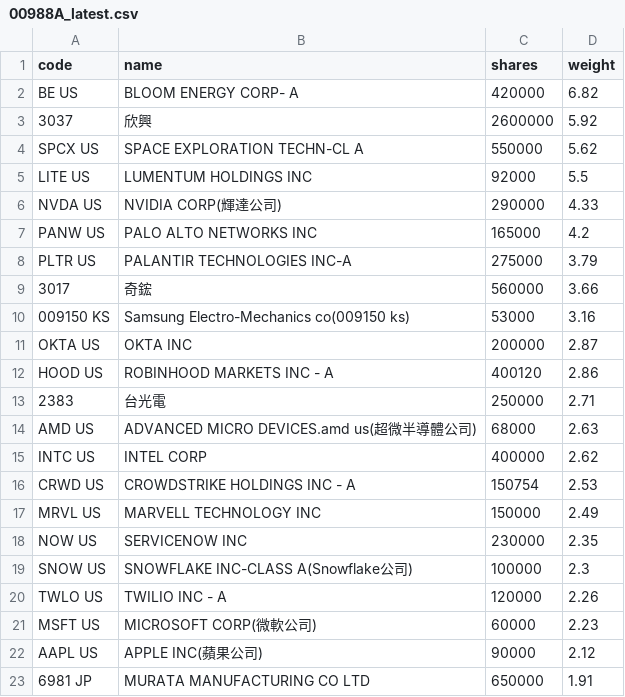
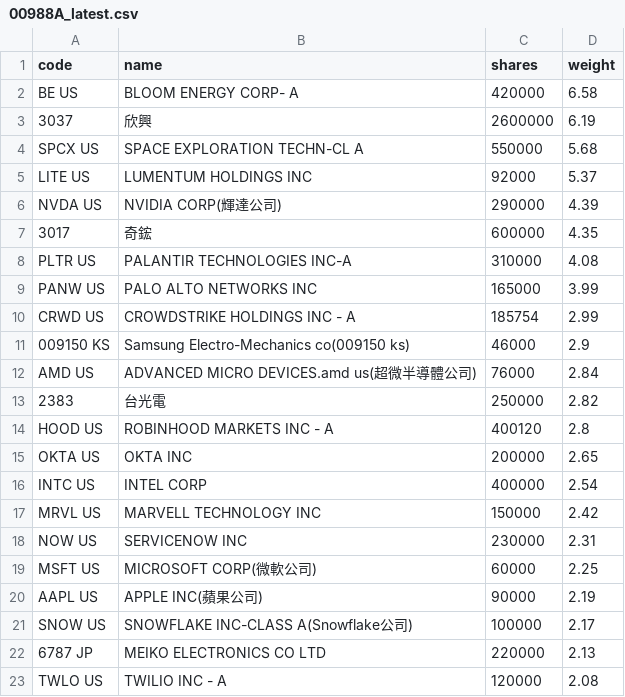
Before and after one commit to 4ru1013/united-etf-00988a-portfolio, a CSV file: data/out/00988A_latest.csv, drawn as a sheet; only a part is shown; the diff covers the shown part only.

```diff
--- a/data/out/00988A_latest.csv
+++ b/data/out/00988A_latest.csv
@@ -1,23 +1,23 @@
 code,name,shares,weight
-BE US,BLOOM ENERGY CORP- A,420000,6.82
-3037,欣興,2600000,5.92
-SPCX US,SPACE EXPLORATION TECHN-CL A,550000,5.62
-LITE US,LUMENTUM HOLDINGS INC,92000,5.5
-NVDA US,NVIDIA CORP(輝達公司),290000,4.33
-PANW US,PALO ALTO NETWORKS INC,165000,4.2
-PLTR US,PALANTIR TECHNOLOGIES INC-A,275000,3.79
-3017,奇鋐,560000,3.66
-009150 KS,Samsung Electro-Mechanics co(009150 ks),53000,3.16
-OKTA US,OKTA INC,200000,2.87
-HOOD US,ROBINHOOD MARKETS INC - A,400120,2.86
-2383,台光電,250000,2.71
-AMD US,ADVANCED MICRO DEVICES.amd us(超微半導體公司),68000,2.63
-INTC US,INTEL CORP,400000,2.62
-CRWD US,CROWDSTRIKE HOLDINGS INC - A,150754,2.53
-MRVL US,MARVELL TECHNOLOGY INC,150000,2.49
-NOW US,SERVICENOW INC,230000,2.35
-SNOW US,SNOWFLAKE INC-CLASS A(Snowflake公司),100000,2.3
-TWLO US,TWILIO INC - A,120000,2.26
-MSFT US,MICROSOFT CORP(微軟公司),60000,2.23
-AAPL US,APPLE INC(蘋果公司),90000,2.12
-6981 JP,MURATA MANUFACTURING CO LTD,650000,1.91
+BE US,BLOOM ENERGY CORP- A,420000,6.58
+3037,欣興,2600000,6.19
+SPCX US,SPACE EXPLORATION TECHN-CL A,550000,5.68
+LITE US,LUMENTUM HOLDINGS INC,92000,5.37
+NVDA US,NVIDIA CORP(輝達公司),290000,4.39
+3017,奇鋐,600000,4.35
+PLTR US,PALANTIR TECHNOLOGIES INC-A,310000,4.08
+PANW US,PALO ALTO NETWORKS INC,165000,3.99
+CRWD US,CROWDSTRIKE HOLDINGS INC - A,185754,2.99
+009150 KS,Samsung Electro-Mechanics co(009150 ks),46000,2.9
+AMD US,ADVANCED MICRO DEVICES.amd us(超微半導體公司),76000,2.84
+2383,台光電,250000,2.82
+HOOD US,ROBINHOOD MARKETS INC - A,400120,2.8
+OKTA US,OKTA INC,200000,2.65
+INTC US,INTEL CORP,400000,2.54
+MRVL US,MARVELL TECHNOLOGY INC,150000,2.42
+NOW US,SERVICENOW INC,230000,2.31
+MSFT US,MICROSOFT CORP(微軟公司),60000,2.25
+AAPL US,APPLE INC(蘋果公司),90000,2.19
+SNOW US,SNOWFLAKE INC-CLASS A(Snowflake公司),100000,2.17
+6787 JP,MEIKO ELECTRONICS CO LTD,220000,2.13
+TWLO US,TWILIO INC - A,120000,2.08
```
Also changed, not shown: 5 added rows, 4 removed rows and 10 edited cells elsewhere in this file, data/out/holdings/00988A_latest.csv, 4 other files.
